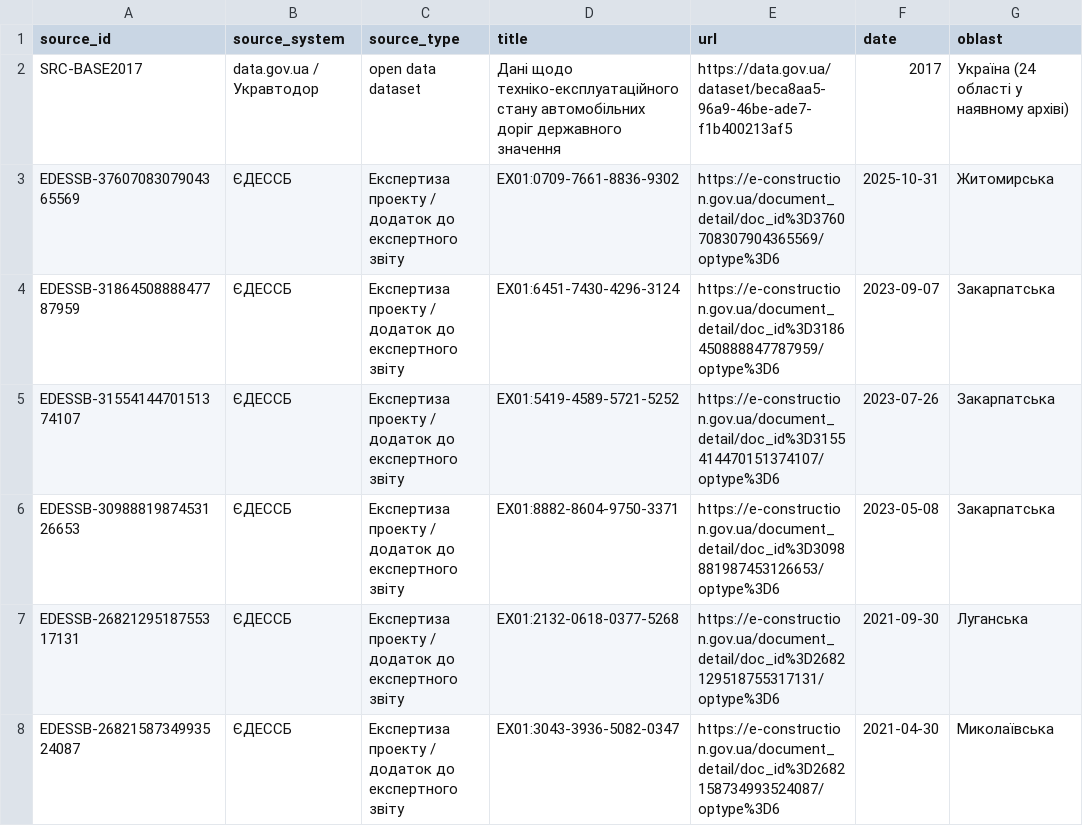
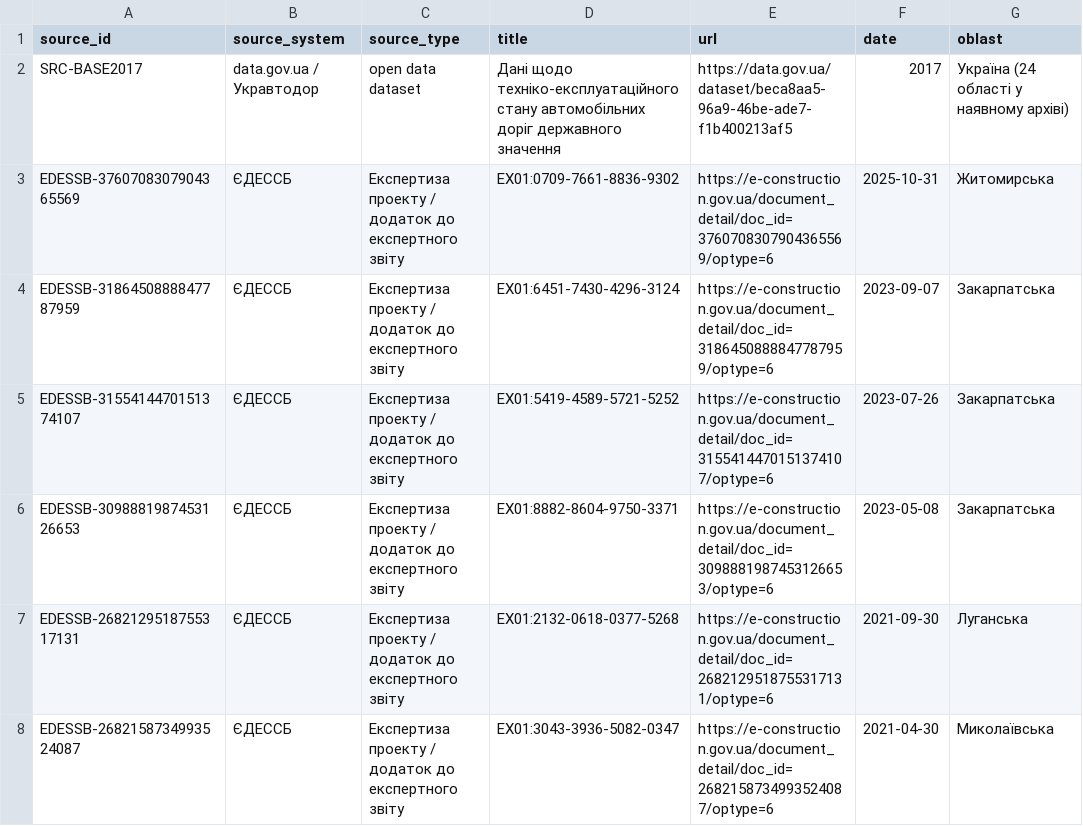
Before and after one commit to suprun/ukraine-road-categories-map, a CSV file: research/Реєстр_джерел_категорій_доріг_Україна.csv, drawn as a sheet; only a part is shown; the diff covers the shown part only; the diff names each change by its address in the sheet, - before the commit and + after, or states it on an @@ line.

Commit message:
fix(data): repair EDESSB source links

```diff
--- a/research/Реєстр_джерел_категорій_доріг_Україна.csv
+++ b/research/Реєстр_джерел_категорій_доріг_Україна.csv
-E3 (url): https://e-construction.gov.ua/document_detail/doc_id%3D3760708307904365569/optype%3D6
+E3 (url): https://e-construction.gov.ua/document_detail/doc_id=3760708307904365569/optype=6
-E4 (url): https://e-construction.gov.ua/document_detail/doc_id%3D3186450888847787959/optype%3D6
+E4 (url): https://e-construction.gov.ua/document_detail/doc_id=3186450888847787959/optype=6
-E5 (url): https://e-construction.gov.ua/document_detail/doc_id%3D3155414470151374107/optype%3D6
+E5 (url): https://e-construction.gov.ua/document_detail/doc_id=3155414470151374107/optype=6
-E6 (url): https://e-construction.gov.ua/document_detail/doc_id%3D3098881987453126653/optype%3D6
+E6 (url): https://e-construction.gov.ua/document_detail/doc_id=3098881987453126653/optype=6
-E7 (url): https://e-construction.gov.ua/document_detail/doc_id%3D2682129518755317131/optype%3D6
+E7 (url): https://e-construction.gov.ua/document_detail/doc_id=2682129518755317131/optype=6
-E8 (url): https://e-construction.gov.ua/document_detail/doc_id%3D2682158734993524087/optype%3D6
+E8 (url): https://e-construction.gov.ua/document_detail/doc_id=2682158734993524087/optype=6
```
Also changed, not shown: 6 edited cells elsewhere in this file, 4 other files.
